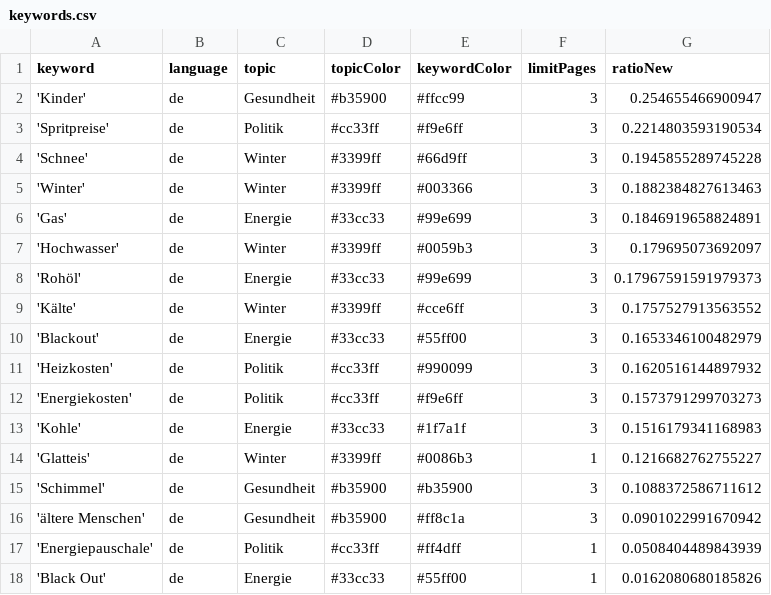
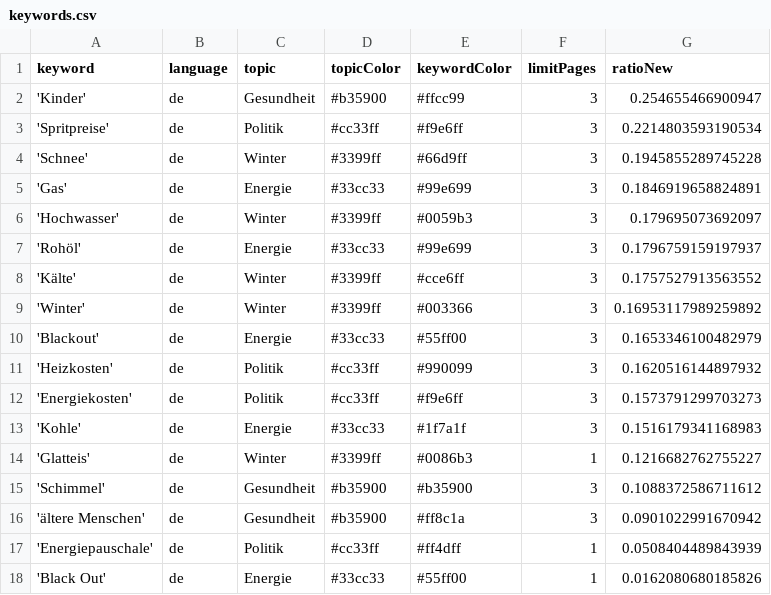
Before and after one commit to paulski99-news/winterIsComing2, a CSV file: keywords.csv, drawn as a sheet.

```diff
--- a/keywords.csv
+++ b/keywords.csv
@@ -4,7 +4,7 @@ keyword,language,topic,topicColor,keywordColor,limitPages,ratioNew
 'Schnee',de,Winter,#3399ff,#66d9ff,3,0.1945855289745228
-'Winter',de,Winter,#3399ff,#003366,3,0.1882384827613463
 'Gas',de,Energie,#33cc33,#99e699,3,0.1846919658824891
 'Hochwasser',de,Winter,#3399ff,#0059b3,3,0.179695073692097
-'Rohöl',de,Energie,#33cc33,#99e699,3,0.17967591591979373
+'Rohöl',de,Energie,#33cc33,#99e699,3,0.1796759159197937
 'Kälte',de,Winter,#3399ff,#cce6ff,3,0.1757527913563552
+'Winter',de,Winter,#3399ff,#003366,3,0.16953117989259892
 'Blackout',de,Energie,#33cc33,#55ff00,3,0.1653346100482979
```
Also changed, not shown: csv/news_2026_04.csv.
